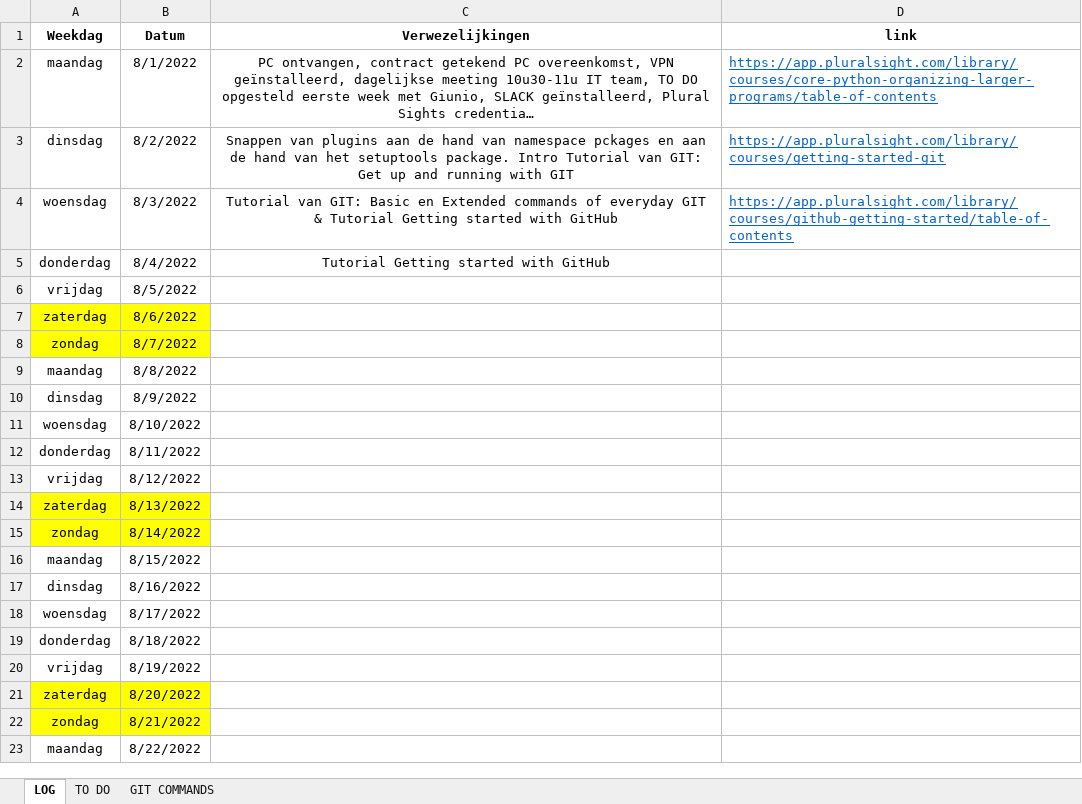
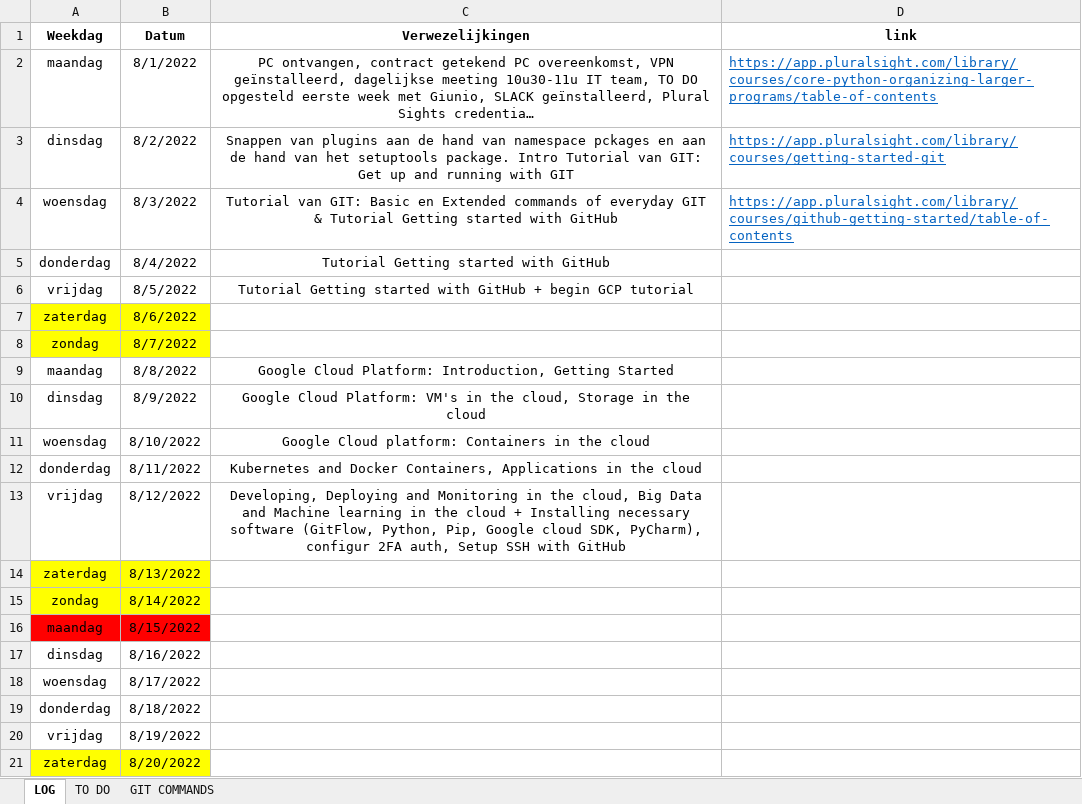
Before and after one commit to mivelRBFA/RBFA, an Excel workbook: LOG_STAGE_RBFA.xlsx, sheet LOG, drawn as a sheet; only a part is shown; the shorter side is filled out with more unchanged rows; long unchanged cells end in …; values as stored, in another font and other column widths than the file's, no borders; the diff names each change by its address in the sheet, - before the commit and + after, or states it on an @@ line.

Commit message:
word doc af, excel updated

```diff
--- a/LOG_STAGE_RBFA.xlsx (sheet LOG)
+++ b/LOG_STAGE_RBFA.xlsx (sheet LOG)
-C6 (Verwezelijkingen): (empty)
+C6 (Verwezelijkingen): Tutorial Getting started with GitHub + begin GCP tutorial
-C9 (Verwezelijkingen): (empty)
+C9 (Verwezelijkingen): Google Cloud Platform: Introduction, Getting Started
-C10 (Verwezelijkingen): (empty)
+C10 (Verwezelijkingen): Google Cloud Platform: VM's in the cloud, Storage in the cloud
-C11 (Verwezelijkingen): (empty)
+C11 (Verwezelijkingen): Google Cloud platform: Containers in the cloud
-C12 (Verwezelijkingen): (empty)
+C12 (Verwezelijkingen): Kubernetes and Docker Containers, Applications in the cloud
-C13 (Verwezelijkingen): (empty)
+C13 (Verwezelijkingen): Developing, Deploying and Monitoring in the cloud, Big Data and Machine learning in the cloud + Installing necessary software (GitFlow, Python, Pip, Google cloud SDK, PyCharm), configur 2FA auth, Setup SSH with GitHub
-A16:B16 fill: none
+A16:B16 fill: #FF0000
```
Also changed, not shown: sheet TO DO, 3 other files.
